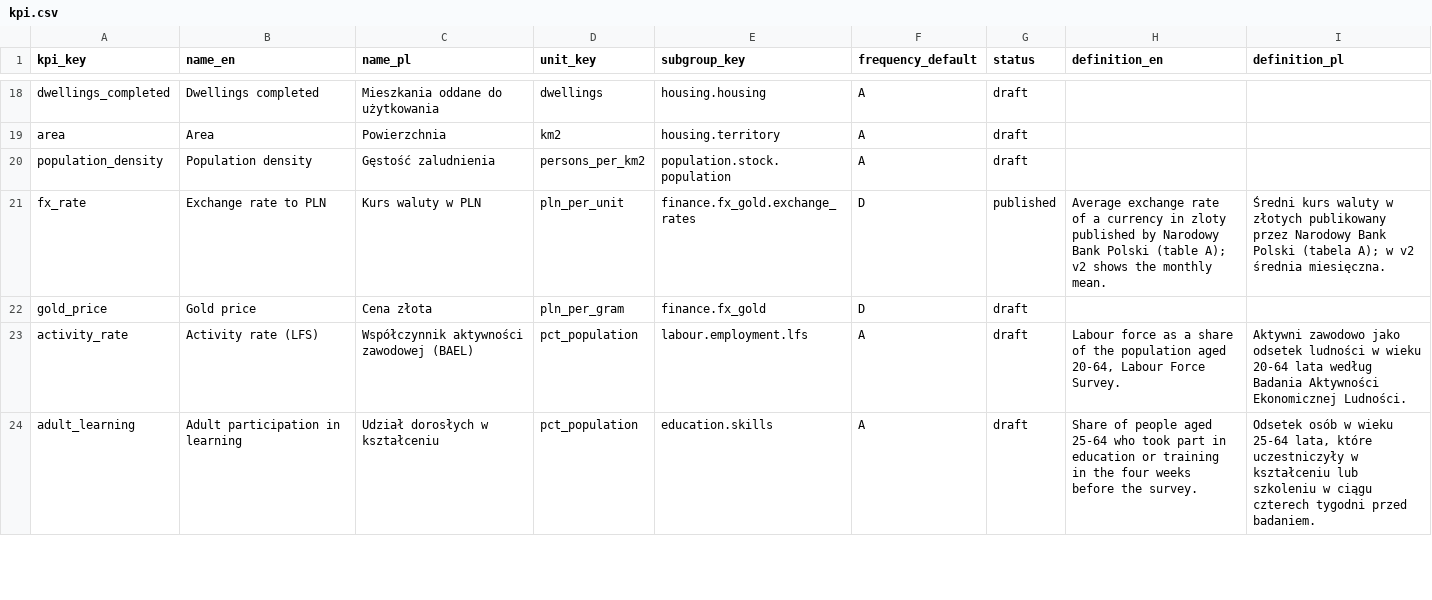
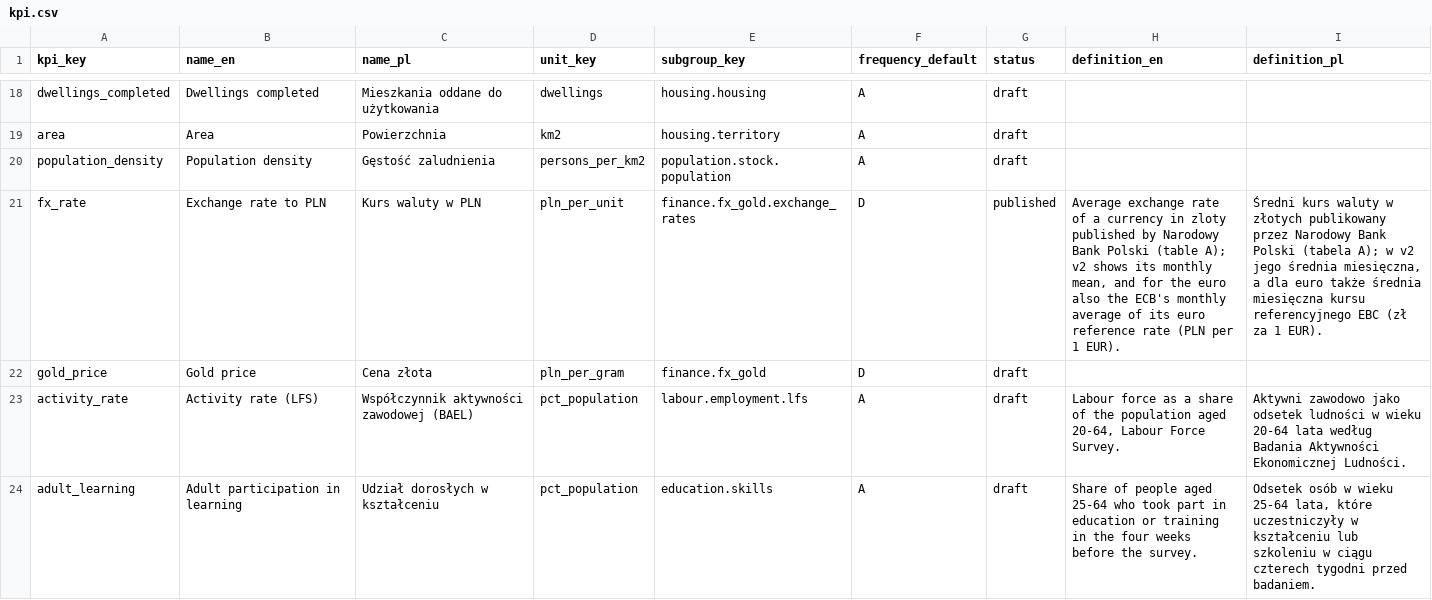
Before and after one commit to zohelo/zohelo-data, a CSV file: warehouse/seeds/kpi.csv, drawn as a sheet; only a part is shown, gaps mark what is left out.

```diff
--- a/warehouse/seeds/kpi.csv
+++ b/warehouse/seeds/kpi.csv
@@ -20,3 +20,3 @@ area,Area,Powierzchnia,km2,housing.territory,A,draft,,""
 population_density,Population density,Gęstość zaludnienia,persons_per_km2,population.stock.population,A,draft,,""
-fx_rate,Exchange rate to PLN,Kurs waluty w PLN,pln_per_unit,finance.fx_gold.exchange_rates,D,published,Average exchange rate of a currency in zloty published by Narodowy Bank Polski (table A); v2 shows the monthly mean.,Średni kurs waluty w złotych publikowany przez Narodowy Bank Polski (tabela A); w v2 średnia miesięczna.
+fx_rate,Exchange rate to PLN,Kurs waluty w PLN,pln_per_unit,finance.fx_gold.exchange_rates,D,published,"Average exchange rate of a currency in zloty published by Narodowy Bank Polski (table A); v2 shows its monthly mean, and for the euro also the ECB's monthly average of its euro reference rate (PLN per 1 EUR).","Średni kurs waluty w złotych publikowany przez Narodowy Bank Polski (tabela A); w v2 jego średnia miesięczna, a dla euro także średnia miesięczna kursu referencyjnego EBC (zł za 1 EUR)."
 gold_price,Gold price,Cena złota,pln_per_gram,finance.fx_gold,D,draft,,""
```
Also changed, not shown: warehouse/seeds/kpi_measure.csv, warehouse/seeds/kpi_v2_map.csv, 12 other files.
